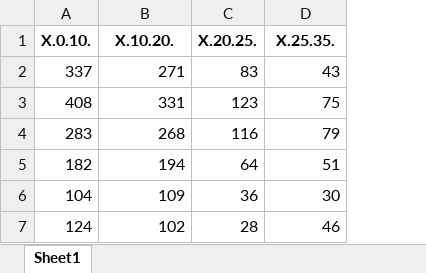
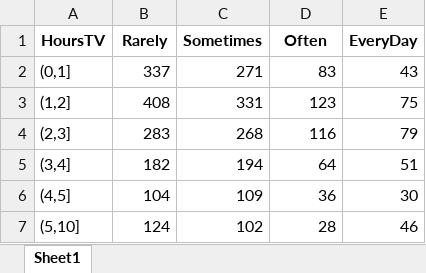
Before and after one commit to vguillemot/sensometrics2024_SFA, an Excel workbook: data/salad_and_tv.xlsx, sheet Sheet1, drawn as a sheet; values as stored, in another font and other column widths than the file's, no borders; removed rows and columns are numbered as before the commit, all else as after; the diff names each change by its address in the sheet, - before the commit and + after, or states it on an @@ line.

```diff
--- a/data/salad_and_tv.xlsx (sheet Sheet1)
+++ b/data/salad_and_tv.xlsx (sheet Sheet1)
+column A, rows 2-7: (0,1] | (1,2] | (2,3] | (3,4] | (4,5] | (5,10]
-row 1: X.0.10. | X.10.20. | X.20.25. | X.25.35.
+row 1: HoursTV | Rarely | Sometimes | Often | EveryDay
```
Also changed, not shown: 6 other files.
